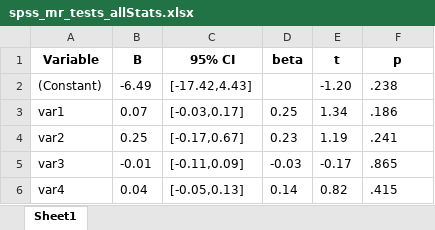
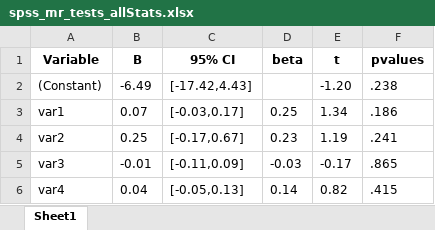
Before and after one commit to wasko5/mapas, an Excel workbook: unit_testing/output dataframes/spss_mr_tests_allStats.xlsx, sheet Sheet1, drawn as a sheet; values as stored, in another font and other column widths than the file's, no borders; the diff names each change by its address in the sheet, - before the commit and + after, or states it on an @@ line.

```diff
--- a/unit_testing/output dataframes/spss_mr_tests_allStats.xlsx (sheet Sheet1)
+++ b/unit_testing/output dataframes/spss_mr_tests_allStats.xlsx (sheet Sheet1)
-F1: p
+F1: pvalues
```
Also changed, not shown: old/Input files/input_summary_correlations.xlsx, unit_testing/output dataframes/raw_mr_tests.xlsx, 47 other files.
